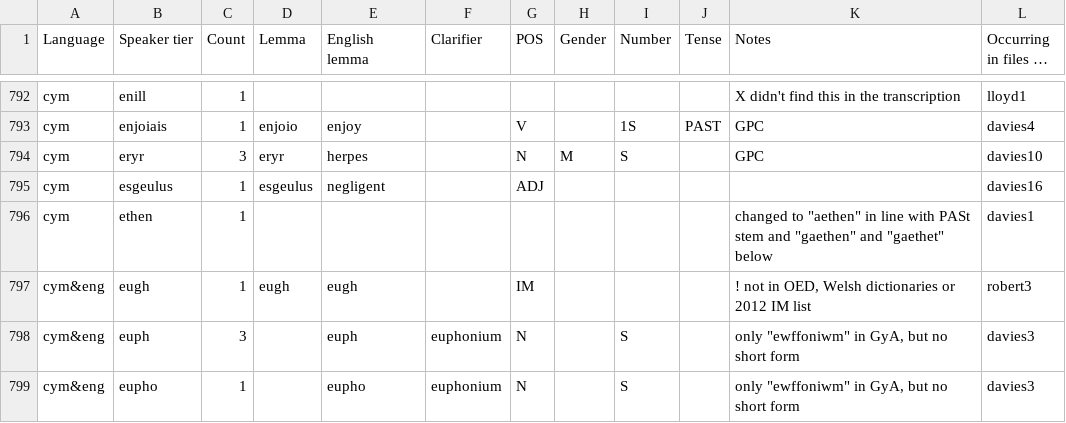
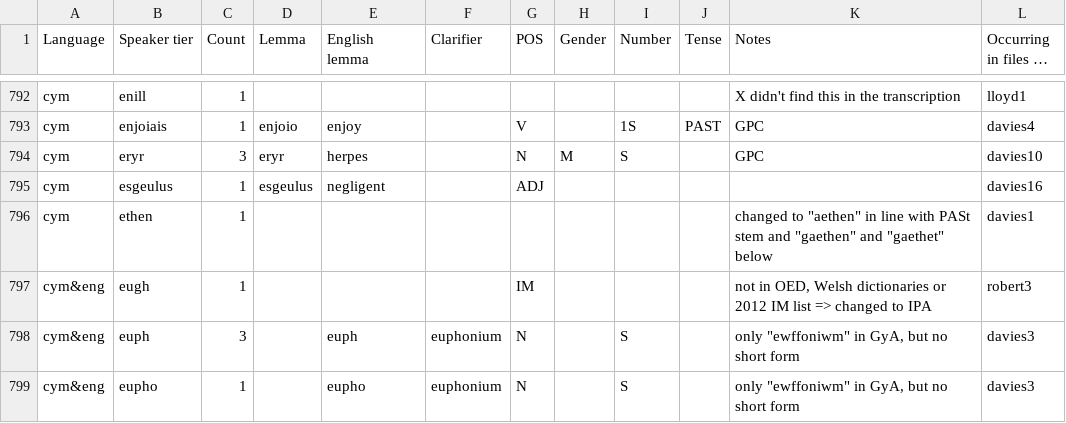
Before and after one commit to donnekgit/siarad2, a CSV file: unknowns/unknowns-words-allcym-mf.csv, drawn as a sheet; only a part is shown, gaps mark what is left out.

Commit message:
minor changes to unkown words

```diff
--- a/unknowns/unknowns-words-allcym-mf.csv
+++ b/unknowns/unknowns-words-allcym-mf.csv
@@ -797,3 +797,3 @@ cym,esgeulus,1,esgeulus,negligent,,ADJ,,,,,davies16
 cym,ethen,1,,,,,,,,"changed to ""aethen"" in line with PASt stem and ""gaethen"" and ""gaethet"" below",davies1
-cym&eng,eugh,1,eugh,eugh,,IM,,,,"! not in OED, Welsh dictionaries or 2012 IM list",robert3
+cym&eng,eugh,1,,,,IM,,,,"not in OED, Welsh dictionaries or 2012 IM list => changed to IPA",robert3
 cym&eng,euph,3,,euph,euphonium,N,,S,,"only ""ewffoniwm"" in GyA, but no short form",davies3
```
Also changed, not shown: 1 other file.
